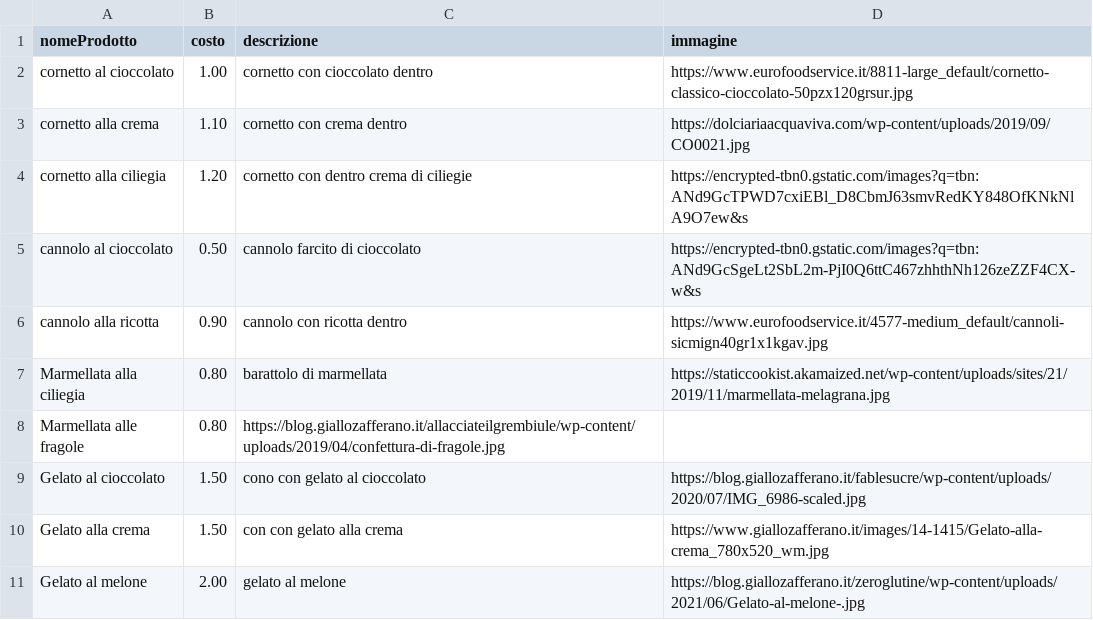
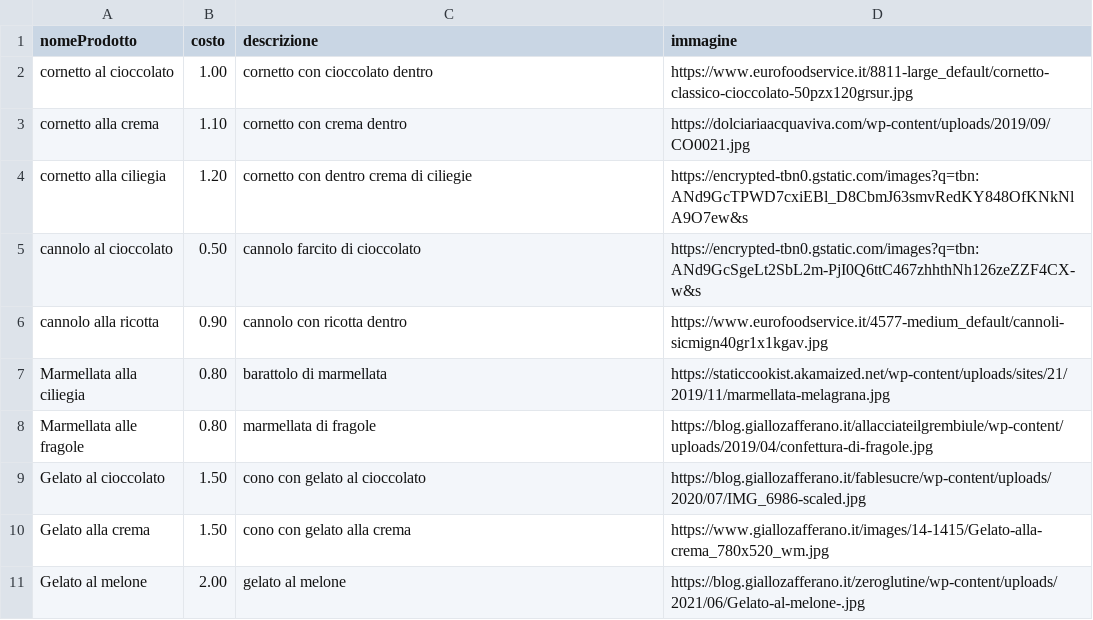
Before and after one commit to Domenicoschipelliti/BarCafe, a CSV file: CSV/Cibo.csv, drawn as a sheet.

Commit message:
edit csv cibo and  create runner csv

```diff
--- a/CSV/Cibo.csv
+++ b/CSV/Cibo.csv
@@ -7,5 +7,5 @@ cannolo alla ricotta;0.90;cannolo con ricotta dentro;https://www.eurofoodservice
 Marmellata alla ciliegia;0.80;barattolo di marmellata;https://staticcookist.akamaized.net/wp-content/uploads/sites/21/2019/11/marmellata-melagrana.jpg
-Marmellata alle fragole;0.80;https://blog.giallozafferano.it/allacciateilgrembiule/wp-content/uploads/2019/04/confettura-di-fragole.jpg
+Marmellata alle fragole;0.80;marmellata di fragole;https://blog.giallozafferano.it/allacciateilgrembiule/wp-content/uploads/2019/04/confettura-di-fragole.jpg
 Gelato al cioccolato;1.50;cono con gelato al cioccolato;https://blog.giallozafferano.it/fablesucre/wp-content/uploads/2020/07/IMG_6986-scaled.jpg
-Gelato alla crema;1.50;con con gelato alla crema;https://www.giallozafferano.it/images/14-1415/Gelato-alla-crema_780x520_wm.jpg
+Gelato alla crema;1.50;cono con gelato alla crema;https://www.giallozafferano.it/images/14-1415/Gelato-alla-crema_780x520_wm.jpg
 Gelato al melone;2.00;gelato al melone;https://blog.giallozafferano.it/zeroglutine/wp-content/uploads/2021/06/Gelato-al-melone-.jpg
```
Also changed, not shown: 2 other files.
